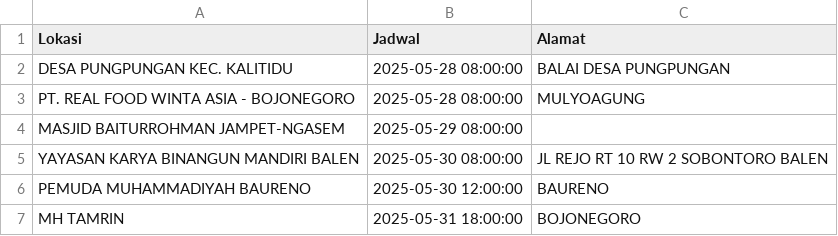
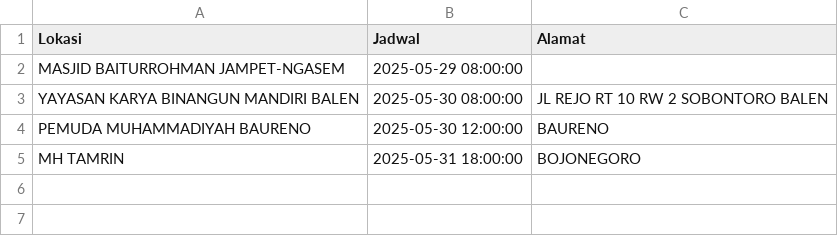
Before and after one commit to uddpmibojonegoro/mobile-unit-schedule, a CSV file: jadwal_mu.csv, drawn as a sheet; the diff names each change by its address in the sheet, - before the commit and + after, or states it on an @@ line.

Commit message:
update Kam Mei 29 00:00:01 WIB 2025

```diff
--- a/jadwal_mu.csv
+++ b/jadwal_mu.csv
-row 2: DESA PUNGPUNGAN KEC. KALITIDU | 2025-05-28 08:00:00 | BALAI DESA PUNGPUNGAN
-row 3: PT. REAL FOOD WINTA ASIA - BOJONEGORO | 2025-05-28 08:00:00 | MULYOAGUNG
```
